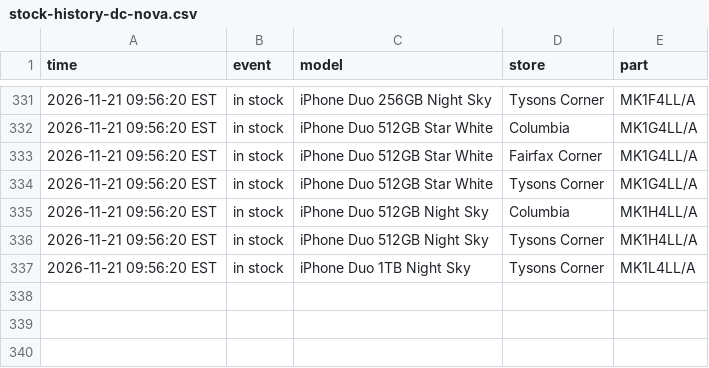
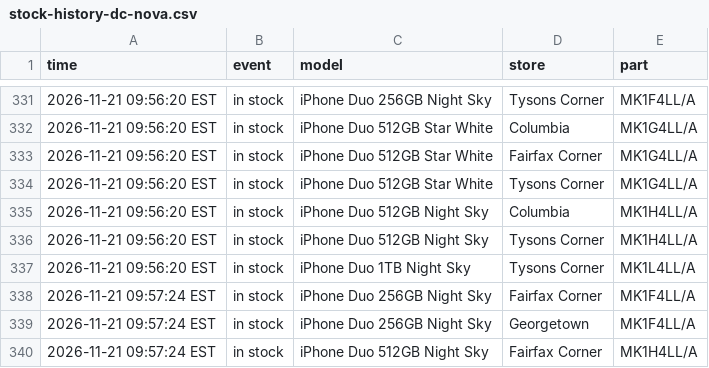
Before and after one commit to abkicks516/iphone-duo-monitor, a CSV file: stock-history-dc-nova.csv, drawn as a sheet; only a part is shown, gaps mark what is left out.

Commit message:
Stock history: 3 in, 0 out

```diff
--- a/stock-history-dc-nova.csv
+++ b/stock-history-dc-nova.csv
@@ -337 +337,4 @@ time,event,model,store,part
 2026-11-21 09:56:20 EST,in stock,iPhone Duo 1TB Night Sky,Tysons Corner,MK1L4LL/A
+2026-11-21 09:57:24 EST,in stock,iPhone Duo 256GB Night Sky,Fairfax Corner,MK1F4LL/A
+2026-11-21 09:57:24 EST,in stock,iPhone Duo 256GB Night Sky,Georgetown,MK1F4LL/A
+2026-11-21 09:57:24 EST,in stock,iPhone Duo 512GB Night Sky,Fairfax Corner,MK1H4LL/A
```
